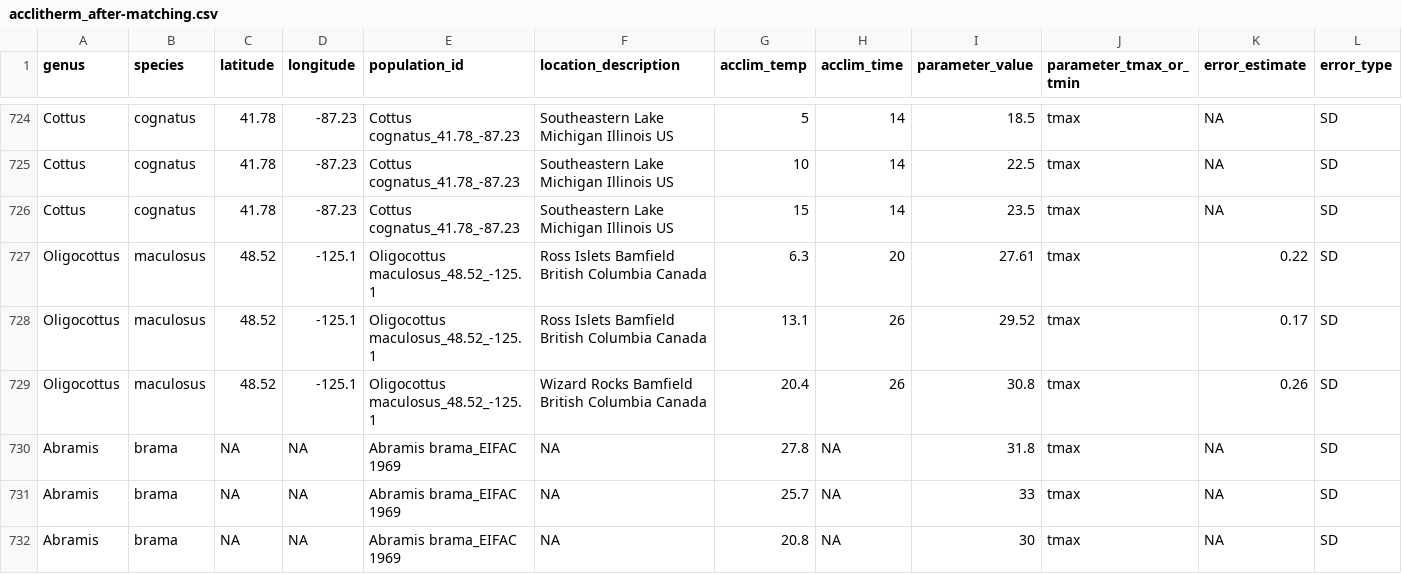
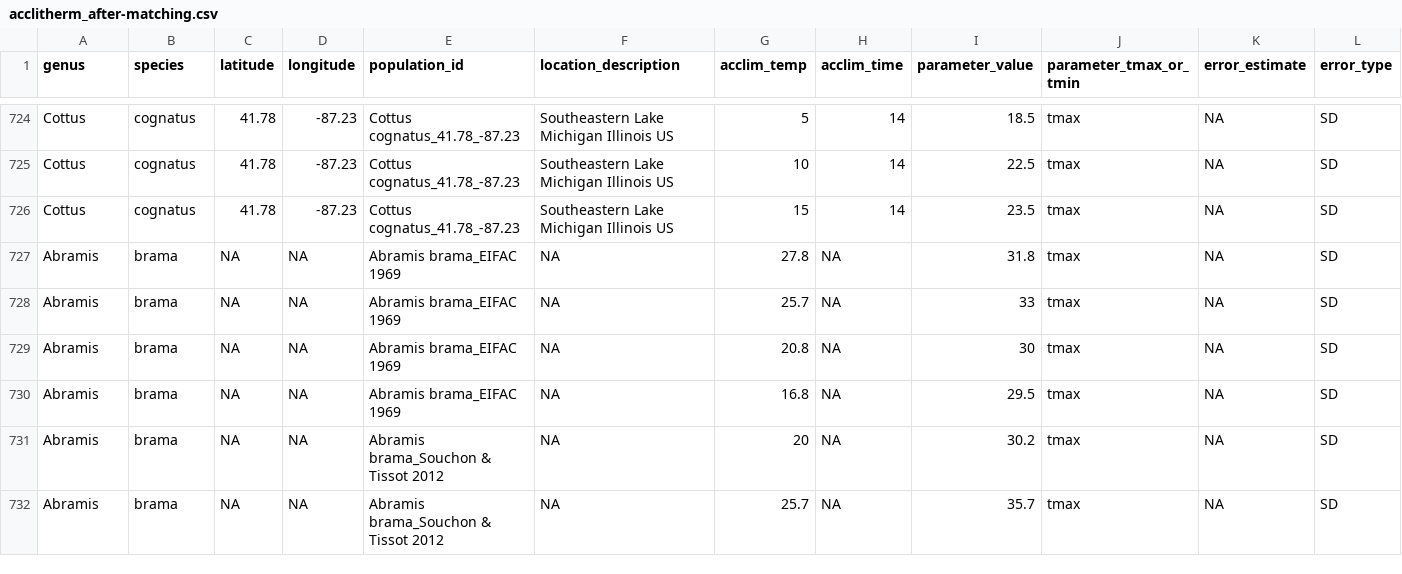
Before and after one commit to nicole-a-moore/intratherm-conservation, a CSV file: data-processed/acclitherm_after-matching.csv, drawn as a sheet; only a part is shown, gaps mark what is left out; the shorter side is filled out with more unchanged rows; rows hold the shown columns only; the diff names each change by its address in the sheet, - before the commit and + after, or states it on an @@ line.

```diff
--- a/data-processed/acclitherm_after-matching.csv
+++ b/data-processed/acclitherm_after-matching.csv
-row 727: Oligocottus | maculosus | 48.52 | -125.1 | Oligocottus maculosus_48.52_-125.1 | Ross Islets Bamfield British Columbia Canada | 6.3 | 20 | 27.61 | tmax | 0.22 | SD
-row 728: Oligocottus | maculosus | 48.52 | -125.1 | Oligocottus maculosus_48.52_-125.1 | Ross Islets Bamfield British Columbia Canada | 13.1 | 26 | 29.52 | tmax | 0.17 | SD
-row 729: Oligocottus | maculosus | 48.52 | -125.1 | Oligocottus maculosus_48.52_-125.1 | Wizard Rocks Bamfield British Columbia Canada | 20.4 | 26 | 30.8 | tmax | 0.26 | SD
```
Also changed, not shown: 6 other files.
